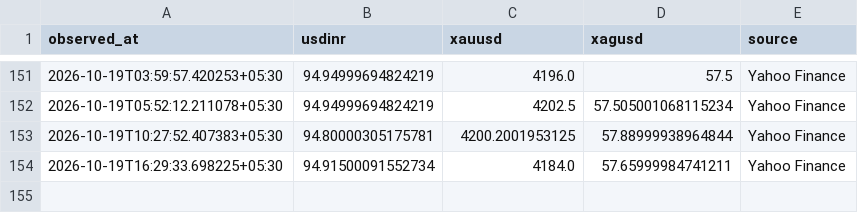
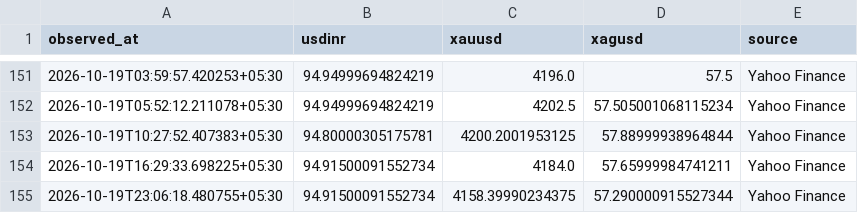
Before and after one commit to Dhruv-vm/GoldSense-AI, a CSV file: data/market/market_rates.csv, drawn as a sheet; only a part is shown, gaps mark what is left out.

```diff
--- a/data/market/market_rates.csv
+++ b/data/market/market_rates.csv
@@ -154 +154,2 @@ observed_at,usdinr,xauusd,xagusd,source
 2026-10-19T16:29:33.698225+05:30,94.91500091552734,4184.0,57.65999984741211,Yahoo Finance
+2026-10-19T23:06:18.480755+05:30,94.91500091552734,4158.39990234375,57.290000915527344,Yahoo Finance
```
